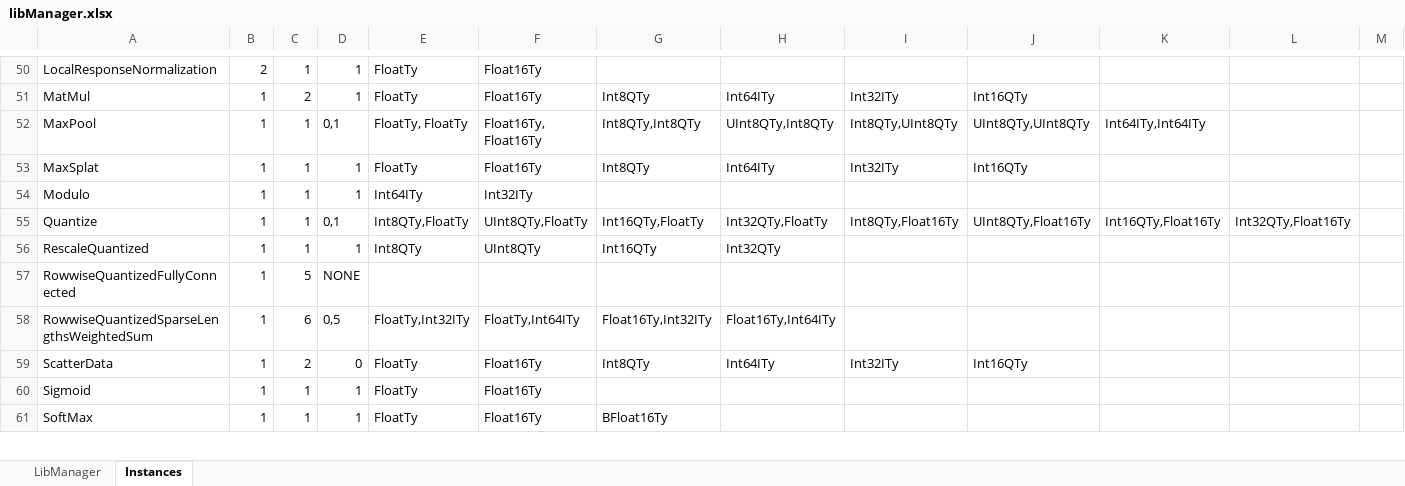
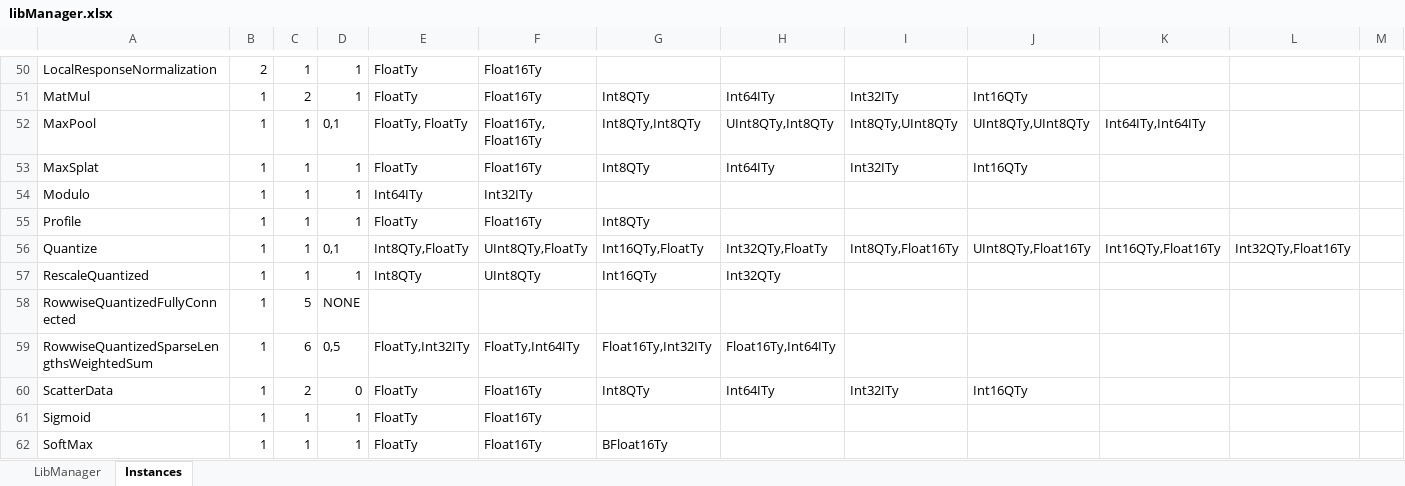
Before and after one commit to ubergarm/et-platform, an Excel workbook: dnn-library/scripts/libManager.xlsx, sheet Instances, drawn as a sheet; only a part is shown, gaps mark what is left out; values as stored, in another font and other column widths than the file's, no borders; rows hold the shown columns only; the diff names each change by its address in the sheet, - before the commit and + after, or states it on an @@ line.

```diff
--- a/dnn-library/scripts/libManager.xlsx (sheet Instances)
+++ b/dnn-library/scripts/libManager.xlsx (sheet Instances)
+row 55: Profile | 1 | 1 | 1 | FloatTy | Float16Ty | Int8QTy
```
Also changed, not shown: sheet LibManager, dnn-library/scripts/cacheState.xlsx, 8 other files.
